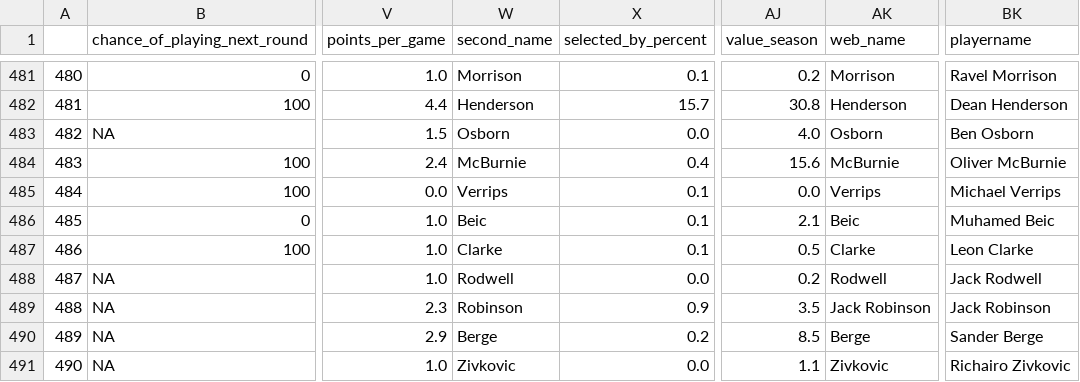
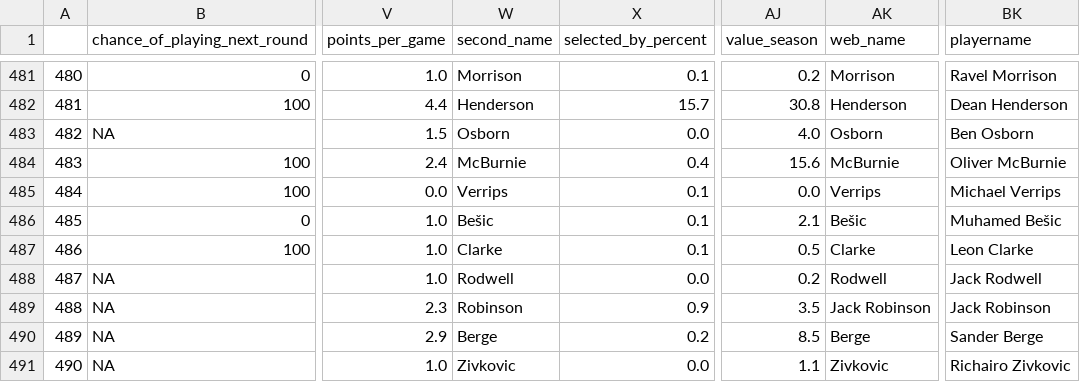
Before and after one commit to wiscostret/histfpldata, a CSV file: getplayerinfo19.csv, drawn as a sheet; only a part is shown, gaps mark what is left out; the diff names each change by its address in the sheet, - before the commit and + after, or states it on an @@ line.

Commit message:
Add files via upload

```diff
--- a/getplayerinfo19.csv
+++ b/getplayerinfo19.csv
-W486 (second_name): Beic
+W486 (second_name): Bešic
-AK486 (web_name): Beic
+AK486 (web_name): Bešic
-BK486 (playername): Muhamed Beic
+BK486 (playername): Muhamed Bešic
```
